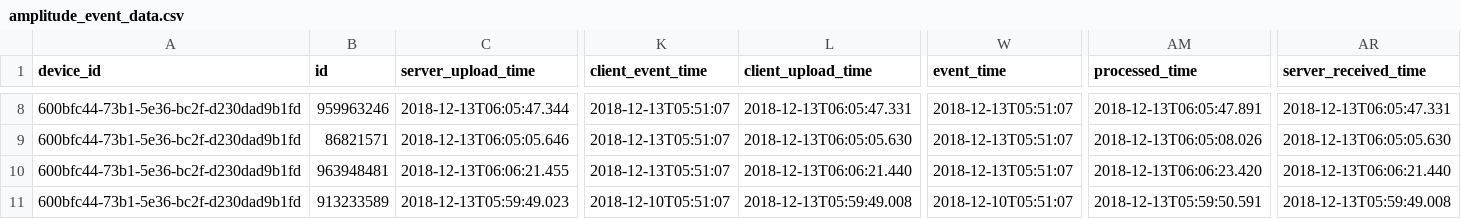
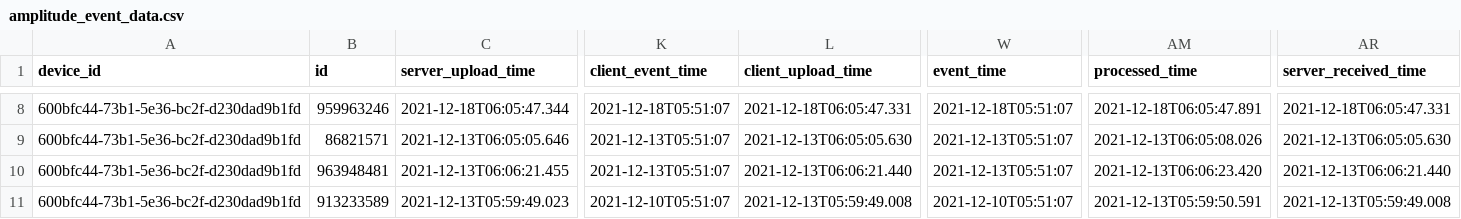
Before and after one commit to fivetran/dbt_amplitude, a CSV file: integration_tests/seeds/amplitude_event_data.csv, drawn as a sheet; only a part is shown, gaps mark what is left out; the diff covers the shown part only; the diff names each change by its address in the sheet, - before the commit and + after, or states it on an @@ line.

Commit message:
Bug/event enhanced unique key (#19)
* initial commit

* update incremental

* update yml

* add tests

* revisions

* update date_spine

* update daily_history

* update changelog

* update & regen docs

* add databricks warehouse support

* Apply suggestions from code review

Co-authored-by: Joe Markiewicz <74217849+fivetran-joemarkiewicz@users.noreply.github.com>

* update changelog

---------

Co-authored-by: Joe Markiewicz <74217849+fivetran-joemarkiewicz@users.noreply.github.com>

```diff
--- a/integration_tests/seeds/amplitude_event_data.csv
+++ b/integration_tests/seeds/amplitude_event_data.csv
-C8 (server_upload_time): 2018-12-13T06:05:47.344
+C8 (server_upload_time): 2021-12-18T06:05:47.344
-K8 (client_event_time): 2018-12-13T05:51:07
+K8 (client_event_time): 2021-12-18T05:51:07
-L8 (client_upload_time): 2018-12-13T06:05:47.331
+L8 (client_upload_time): 2021-12-18T06:05:47.331
-W8 (event_time): 2018-12-13T05:51:07
+W8 (event_time): 2021-12-18T05:51:07
-AM8 (processed_time): 2018-12-13T06:05:47.891
+AM8 (processed_time): 2021-12-18T06:05:47.891
-AR8 (server_received_time): 2018-12-13T06:05:47.331
+AR8 (server_received_time): 2021-12-18T06:05:47.331
-C9 (server_upload_time): 2018-12-13T06:05:05.646
+C9 (server_upload_time): 2021-12-13T06:05:05.646
-K9:K10 (client_event_time): 2018-12-13T05:51:07
+K9:K10 (client_event_time): 2021-12-13T05:51:07
-L9 (client_upload_time): 2018-12-13T06:05:05.630
+L9 (client_upload_time): 2021-12-13T06:05:05.630
-W9:W10 (event_time): 2018-12-13T05:51:07
+W9:W10 (event_time): 2021-12-13T05:51:07
-AM9 (processed_time): 2018-12-13T06:05:08.026
+AM9 (processed_time): 2021-12-13T06:05:08.026
-AR9 (server_received_time): 2018-12-13T06:05:05.630
+AR9 (server_received_time): 2021-12-13T06:05:05.630
-C10 (server_upload_time): 2018-12-13T06:06:21.455
+C10 (server_upload_time): 2021-12-13T06:06:21.455
-L10 (client_upload_time): 2018-12-13T06:06:21.440
+L10 (client_upload_time): 2021-12-13T06:06:21.440
-AM10 (processed_time): 2018-12-13T06:06:23.420
+AM10 (processed_time): 2021-12-13T06:06:23.420
-AR10 (server_received_time): 2018-12-13T06:06:21.440
+AR10 (server_received_time): 2021-12-13T06:06:21.440
-C11 (server_upload_time): 2018-12-13T05:59:49.023
+C11 (server_upload_time): 2021-12-13T05:59:49.023
-K11 (client_event_time): 2018-12-10T05:51:07
+K11 (client_event_time): 2021-12-10T05:51:07
-L11 (client_upload_time): 2018-12-13T05:59:49.008
+L11 (client_upload_time): 2021-12-13T05:59:49.008
-W11 (event_time): 2018-12-10T05:51:07
+W11 (event_time): 2021-12-10T05:51:07
-AM11 (processed_time): 2018-12-13T05:59:50.591
+AM11 (processed_time): 2021-12-13T05:59:50.591
-AR11 (server_received_time): 2018-12-13T05:59:49.008
+AR11 (server_received_time): 2021-12-13T05:59:49.008
```
Also changed, not shown: 46 edited cells elsewhere in this file, 24 other files.
